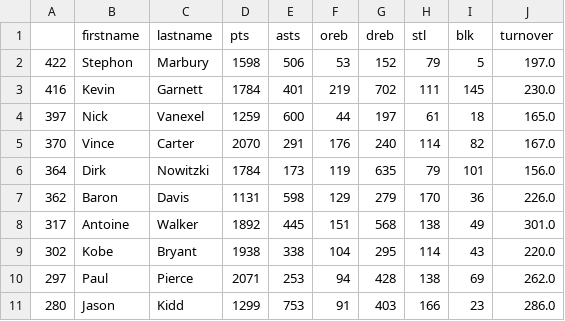
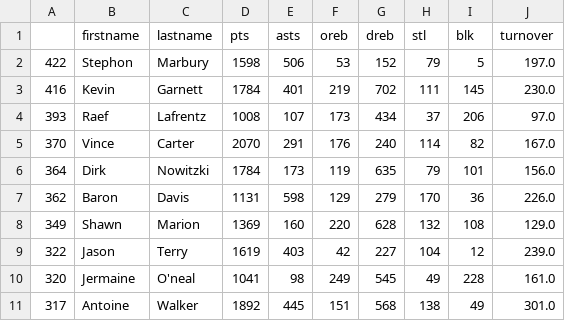
Before and after one commit to ahmadj1801/NBA-Predictions, a CSV file: Application/Output/Year 2000/Top 10 Players of 2000.csv, drawn as a sheet.

Commit message:
output updates

```diff
--- a/Application/Output/Year 2000/Top 10 Players of 2000.csv
+++ b/Application/Output/Year 2000/Top 10 Players of 2000.csv
@@ -3,3 +3,3 @@
 416,Kevin,Garnett,1784,401,219,702,111,145,230.0
-397,Nick,Vanexel,1259,600,44,197,61,18,165.0
+393,Raef,Lafrentz,1008,107,173,434,37,206,97.0
 370,Vince,Carter,2070,291,176,240,114,82,167.0
@@ -7,5 +7,5 @@
 362,Baron,Davis,1131,598,129,279,170,36,226.0
+349,Shawn,Marion,1369,160,220,628,132,108,129.0
+322,Jason,Terry,1619,403,42,227,104,12,239.0
+320,Jermaine,O'neal,1041,98,249,545,49,228,161.0
 317,Antoine,Walker,1892,445,151,568,138,49,301.0
-302,Kobe,Bryant,1938,338,104,295,114,43,220.0
-297,Paul,Pierce,2071,253,94,428,138,69,262.0
-280,Jason,Kidd,1299,753,91,403,166,23,286.0
```
Also changed, not shown: Application/Output/Year 2001/Top 10 Players of 2001.csv, Application/Output/Year 2002/Top 10 Players of 2002.csv, 13 other files.
